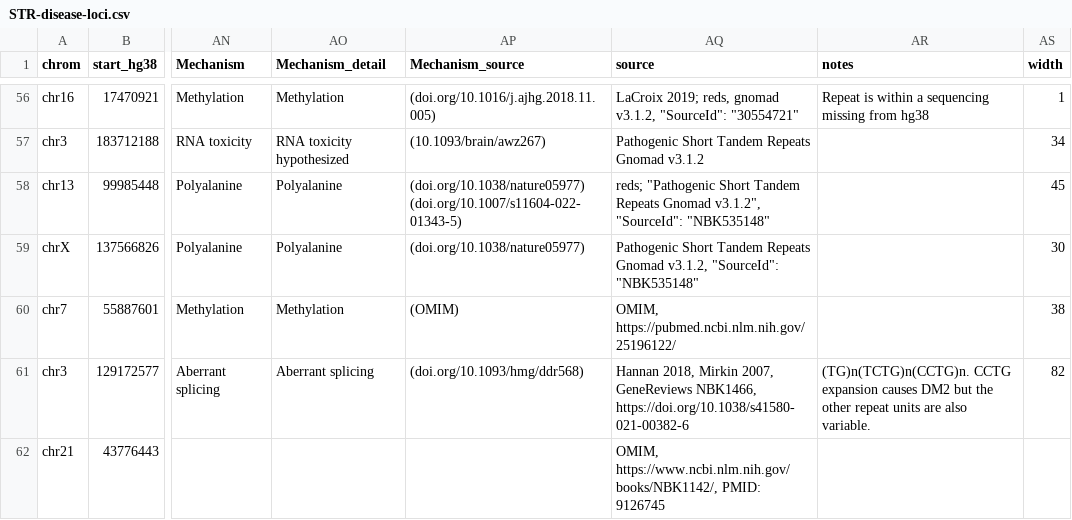
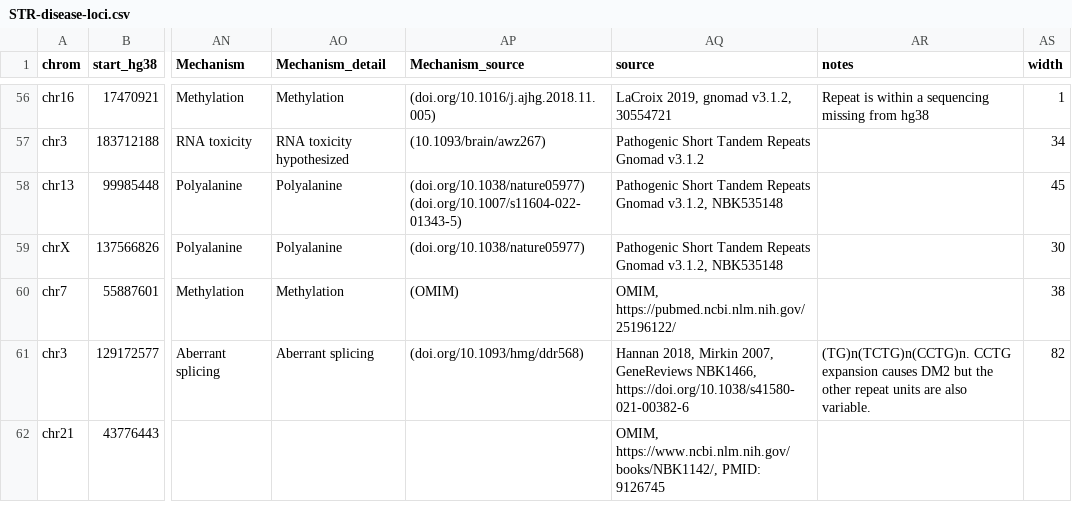
Before and after one commit to dashnowlab/STRchive, a CSV file: data/STR-disease-loci.csv, drawn as a sheet; only a part is shown, gaps mark what is left out; the diff covers the shown part only; the diff names each change by its address in the sheet, - before the commit and + after, or states it on an @@ line.

Commit message:
clean source column

```diff
--- a/data/STR-disease-loci.csv
+++ b/data/STR-disease-loci.csv
-AQ56 (source): LaCroix 2019; reds, gnomad v3.1.2, "SourceId": "30554721"
+AQ56 (source): LaCroix 2019, gnomad v3.1.2, 30554721
-AQ58 (source): reds; "Pathogenic Short Tandem Repeats Gnomad v3.1.2", "SourceId": "NBK535148"
+AQ58 (source): Pathogenic Short Tandem Repeats Gnomad v3.1.2, NBK535148
-AQ59 (source): …Gnomad v3.1.2, "SourceId": "NBK535148"
+AQ59 (source): …Gnomad v3.1.2, NBK535148
```
Also changed, not shown: 48 edited cells elsewhere in this file, data/STR-disease-loci.processed.csv, 2 other files.
